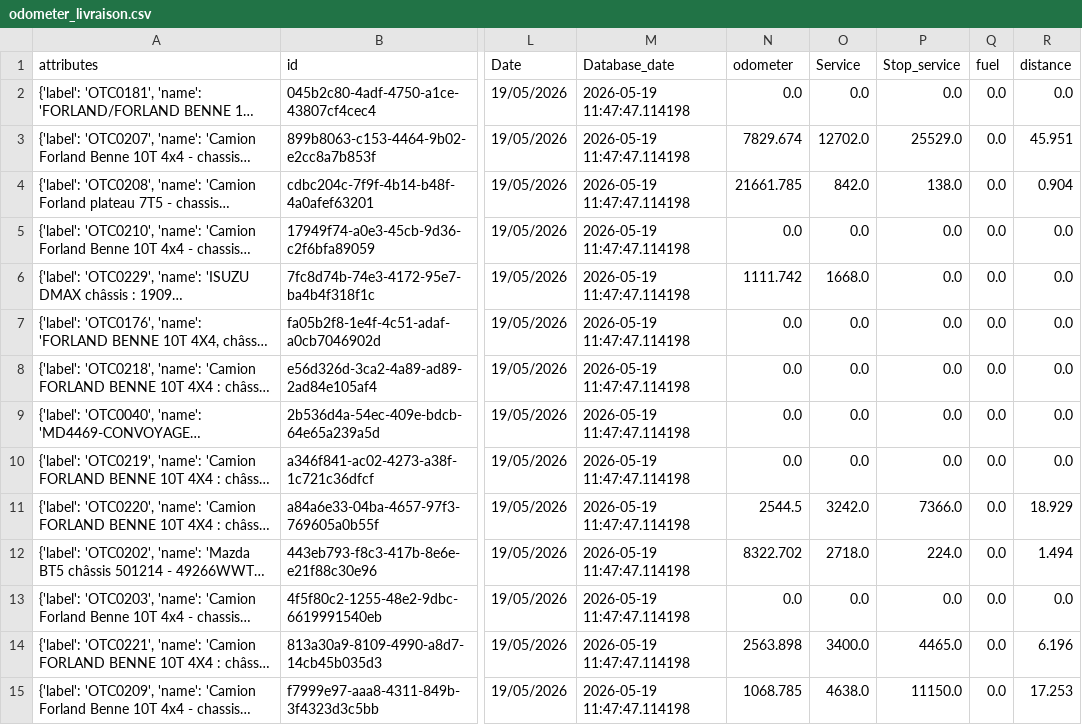
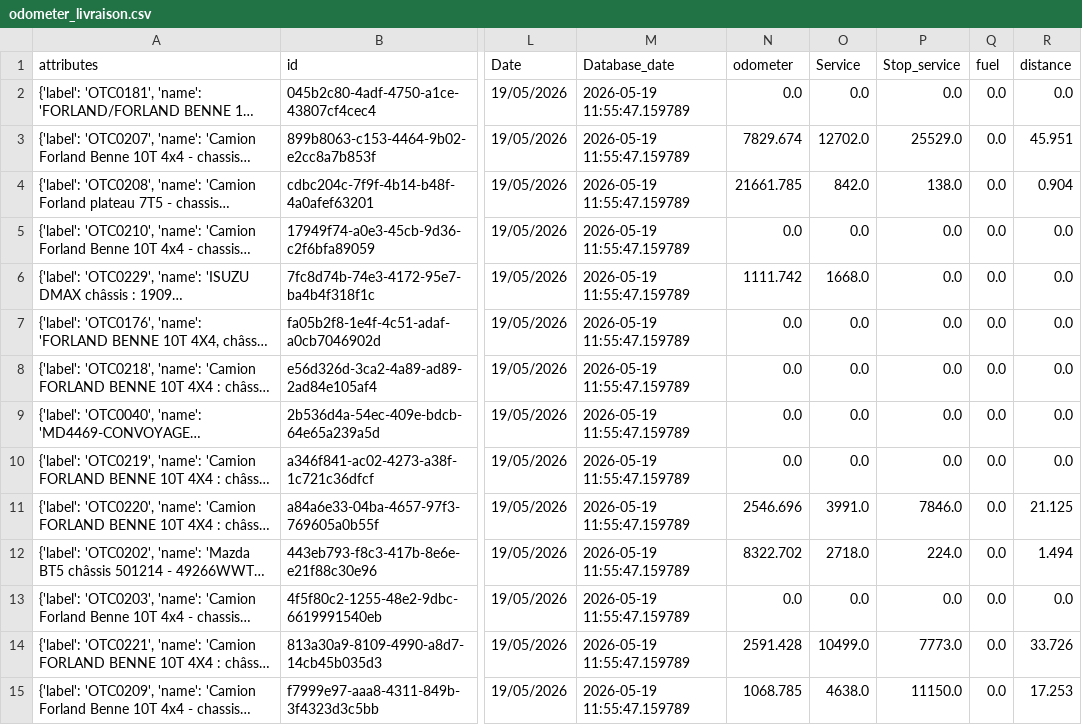
Before and after one commit to AndryRT/livraison_deploy, a CSV file: backend/match_position/reporting/odometer_livraison.csv, drawn as a sheet; only a part is shown, gaps mark what is left out; long unchanged cells end in …; the diff covers the shown part only; the diff names each change by its address in the sheet, - before the commit and + after, or states it on an @@ line.

Commit message:
update: reporting odometer livraison

```diff
--- a/backend/match_position/reporting/odometer_livraison.csv
+++ b/backend/match_position/reporting/odometer_livraison.csv
-M2:M15 (Database_date): 2026-05-19 11:47:47.114198
+M2:M15 (Database_date): 2026-05-19 11:55:47.159789
-N11 (odometer): 2544.5
+N11 (odometer): 2546.696
-O11 (Service): 3242.0
+O11 (Service): 3991.0
-P11 (Stop_service): 7366.0
+P11 (Stop_service): 7846.0
-R11 (distance): 18.929
+R11 (distance): 21.125
-N14 (odometer): 2563.898
+N14 (odometer): 2591.428
-O14 (Service): 3400.0
+O14 (Service): 10499.0
-P14 (Stop_service): 4465.0
+P14 (Stop_service): 7773.0
-R14 (distance): 6.196
+R14 (distance): 33.726
```
Also changed, not shown: 153 edited cells elsewhere in this file.
